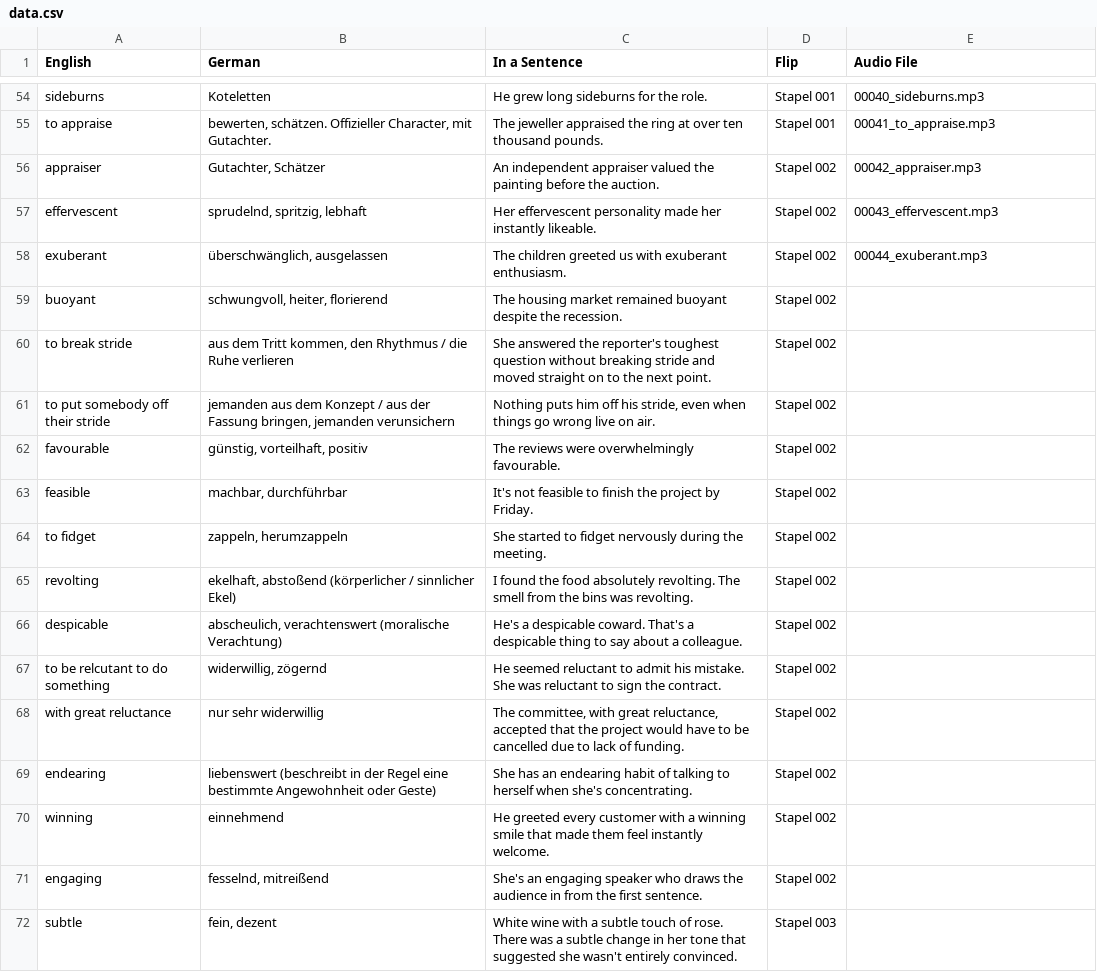
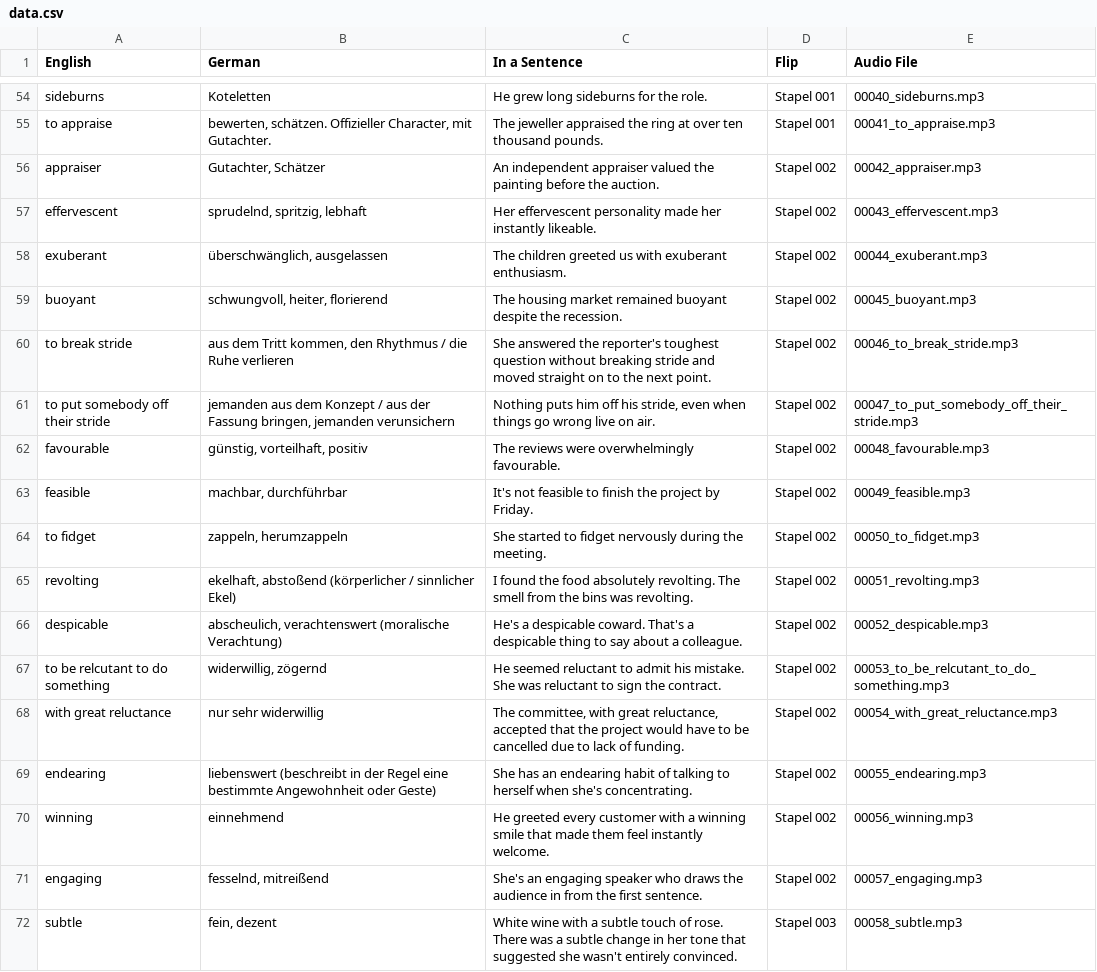
Before and after one commit to dr-oc-ms/flip, a CSV file: data.csv, drawn as a sheet; only a part is shown, gaps mark what is left out; the diff covers the shown part only.

Commit message:
Add files via upload

```diff
--- a/data.csv
+++ b/data.csv
@@ -58,15 +58,15 @@ effervescent,"sprudelnd, spritzig, lebhaft",Her effervescent personality made he
 exuberant,"überschwänglich, ausgelassen",The children greeted us with exuberant enthusiasm.,Stapel 002,00044_exuberant.mp3
-buoyant,"schwungvoll, heiter, florierend",The housing market remained buoyant despite the recession.,Stapel 002,
-to break stride,"aus dem Tritt kommen, den Rhythmus / die Ruhe verlieren",She answered the reporter's toughest question without breaking stride and moved straight on to the next point.,Stapel 002,
-to put somebody off their stride,"jemanden aus dem Konzept / aus der Fassung bringen, jemanden verunsichern","Nothing puts him off his stride, even when things go wrong live on air.",Stapel 002,
-favourable,"günstig, vorteilhaft, positiv",The reviews were overwhelmingly favourable.,Stapel 002,
-feasible,"machbar, durchführbar",It's not feasible to finish the project by Friday.,Stapel 002,
-to fidget,"zappeln, herumzappeln",She started to fidget nervously during the meeting.,Stapel 002,
-revolting,"ekelhaft, abstoßend (körperlicher / sinnlicher Ekel)",I found the food absolutely revolting. The smell from the bins was revolting.,Stapel 002,
-despicable,"abscheulich, verachtenswert (moralische Verachtung)",He's a despicable coward. That's a despicable thing to say about a colleague.,Stapel 002,
-to be relcutant to do something,"widerwillig, zögernd",He seemed reluctant to admit his mistake. She was reluctant to sign the contract.,Stapel 002,
-with great reluctance,nur sehr widerwillig,"The committee, with great reluctance, accepted that the project would have to be cancelled due to lack of funding.",Stapel 002,
-endearing,liebenswert (beschreibt in der Regel eine bestimmte Angewohnheit oder Geste),She has an endearing habit of talking to herself when she's concentrating.,Stapel 002,
-winning,einnehmend,He greeted every customer with a winning smile that made them feel instantly welcome.,Stapel 002,
-engaging,"fesselnd, mitreißend",She's an engaging speaker who draws the audience in from the first sentence.,Stapel 002,
-subtle,"fein, dezent",White wine with a subtle touch of rose. There was a subtle change in her tone that suggested she wasn't entirely convinced.,Stapel 003,
+buoyant,"schwungvoll, heiter, florierend",The housing market remained buoyant despite the recession.,Stapel 002,00045_buoyant.mp3
+to break stride,"aus dem Tritt kommen, den Rhythmus / die Ruhe verlieren",She answered the reporter's toughest question without breaking stride and moved straight on to the next point.,Stapel 002,00046_to_break_stride.mp3
+to put somebody off their stride,"jemanden aus dem Konzept / aus der Fassung bringen, jemanden verunsichern","Nothing puts him off his stride, even when things go wrong live on air.",Stapel 002,00047_to_put_somebody_off_their_stride.mp3
+favourable,"günstig, vorteilhaft, positiv",The reviews were overwhelmingly favourable.,Stapel 002,00048_favourable.mp3
+feasible,"machbar, durchführbar",It's not feasible to finish the project by Friday.,Stapel 002,00049_feasible.mp3
+to fidget,"zappeln, herumzappeln",She started to fidget nervously during the meeting.,Stapel 002,00050_to_fidget.mp3
+revolting,"ekelhaft, abstoßend (körperlicher / sinnlicher Ekel)",I found the food absolutely revolting. The smell from the bins was revolting.,Stapel 002,00051_revolting.mp3
+despicable,"abscheulich, verachtenswert (moralische Verachtung)",He's a despicable coward. That's a despicable thing to say about a colleague.,Stapel 002,00052_despicable.mp3
+to be relcutant to do something,"widerwillig, zögernd",He seemed reluctant to admit his mistake. She was reluctant to sign the contract.,Stapel 002,00053_to_be_relcutant_to_do_something.mp3
+with great reluctance,nur sehr widerwillig,"The committee, with great reluctance, accepted that the project would have to be cancelled due to lack of funding.",Stapel 002,00054_with_great_reluctance.mp3
+endearing,liebenswert (beschreibt in der Regel eine bestimmte Angewohnheit oder Geste),She has an endearing habit of talking to herself when she's concentrating.,Stapel 002,00055_endearing.mp3
+winning,einnehmend,He greeted every customer with a winning smile that made them feel instantly welcome.,Stapel 002,00056_winning.mp3
+engaging,"fesselnd, mitreißend",She's an engaging speaker who draws the audience in from the first sentence.,Stapel 002,00057_engaging.mp3
+subtle,"fein, dezent",White wine with a subtle touch of rose. There was a subtle change in her tone that suggested she wasn't entirely convinced.,Stapel 003,00058_subtle.mp3
```
Also changed, not shown: 18 edited cells elsewhere in this file.
